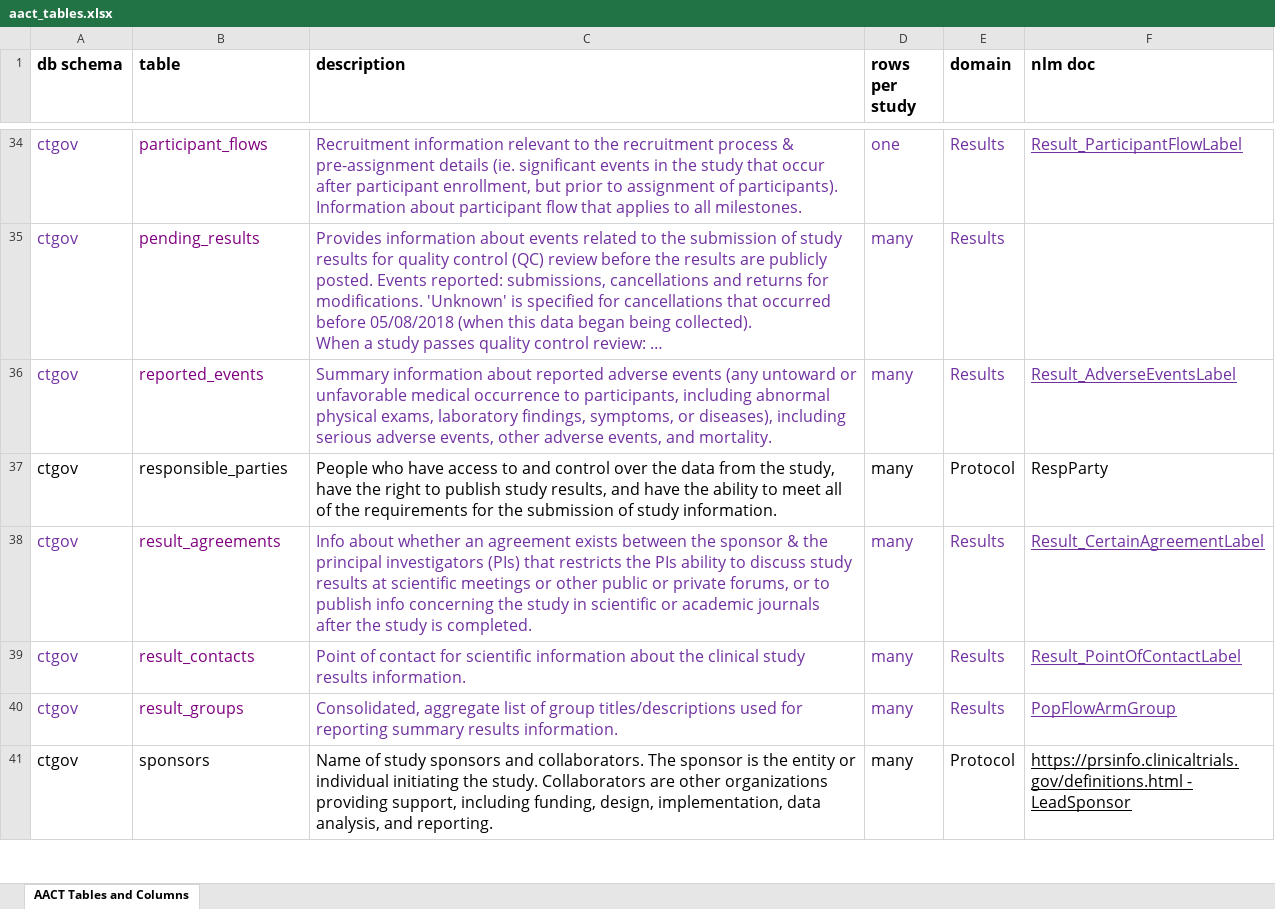
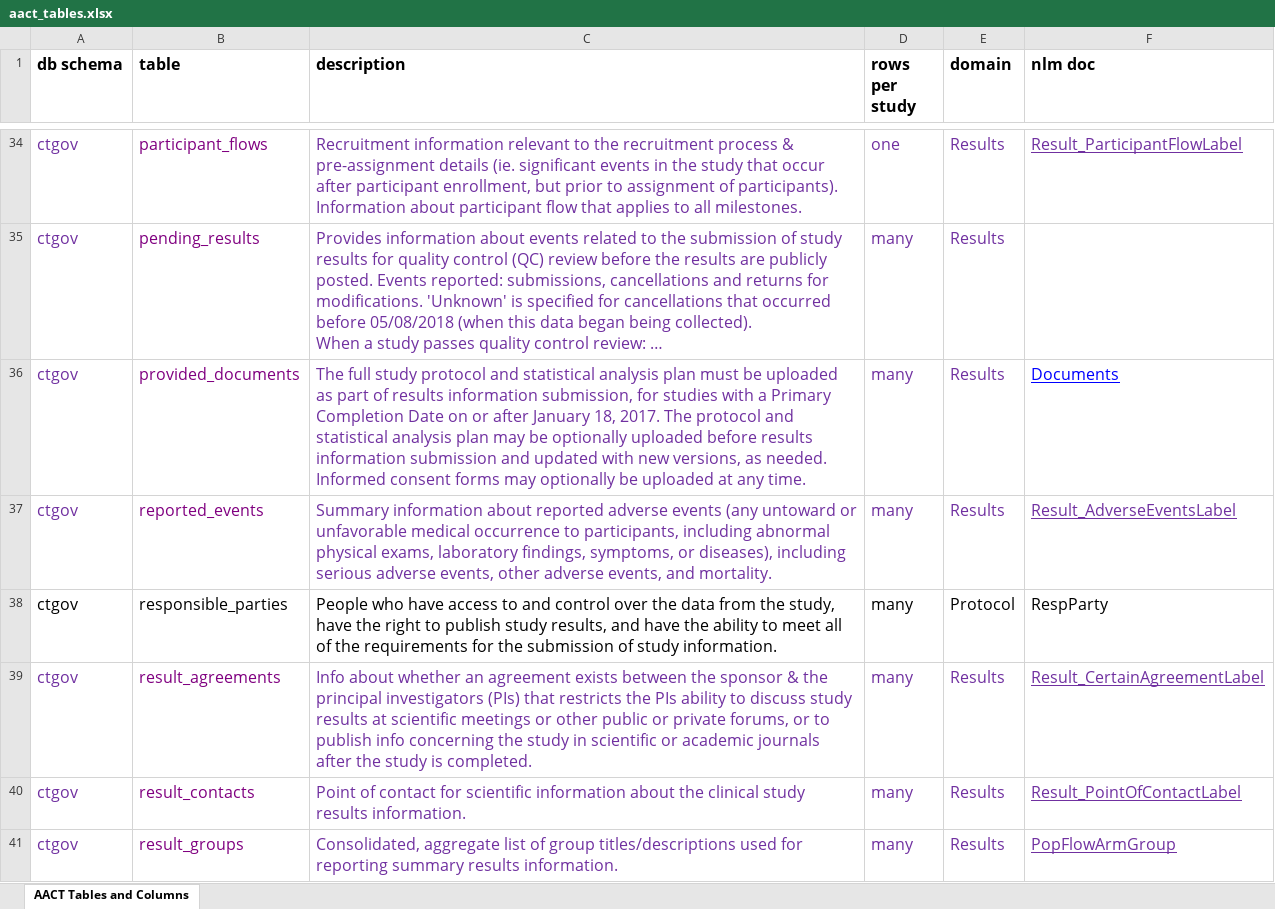
Before and after one commit to ctti-clinicaltrials/aact-admin, an Excel workbook: public/documentation/aact_tables.xlsx, sheet AACT Tables and Columns, drawn as a sheet; only a part is shown, gaps mark what is left out; the shorter side is filled out with more unchanged rows; long unchanged cells end in …; values as stored, in another font and other column widths than the file's, no borders; charts and pictures not drawn; the diff names each change by its address in the sheet, - before the commit and + after, or states it on an @@ line.

Commit message:
aact-889:  Add documentation for new provided_documents table

```diff
--- a/public/documentation/aact_tables.xlsx (sheet AACT Tables and Columns)
+++ b/public/documentation/aact_tables.xlsx (sheet AACT Tables and Columns)
+row 36: ctgov | provided_documents | The full study protocol and statistical analysis plan must be uploaded as part of results information submission, for studies with a Primary Completion Date on or after January 18, 2017. The protocol and statistical analysis plan may be optionally uploaded before results information submission and updated with new versions, as needed. Informed consent forms may optionally be uploaded at any time. | many | Results | Documents
```
Also changed, not shown: charts or pictures, 1 other file.
